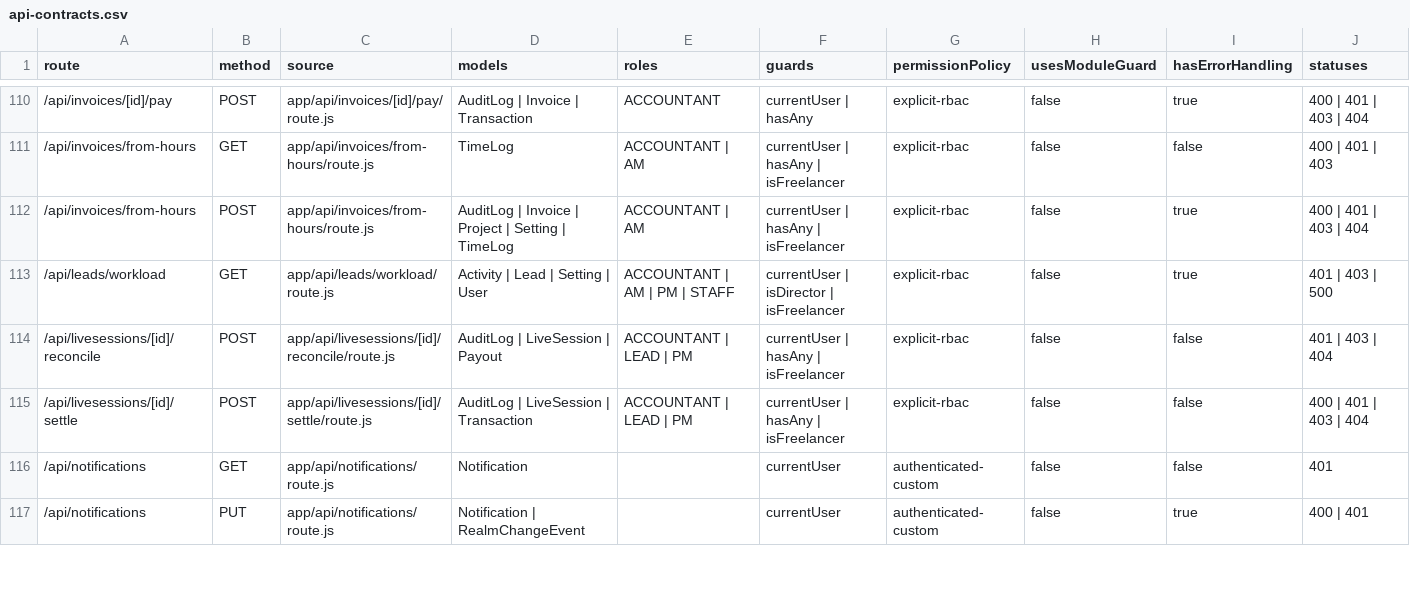
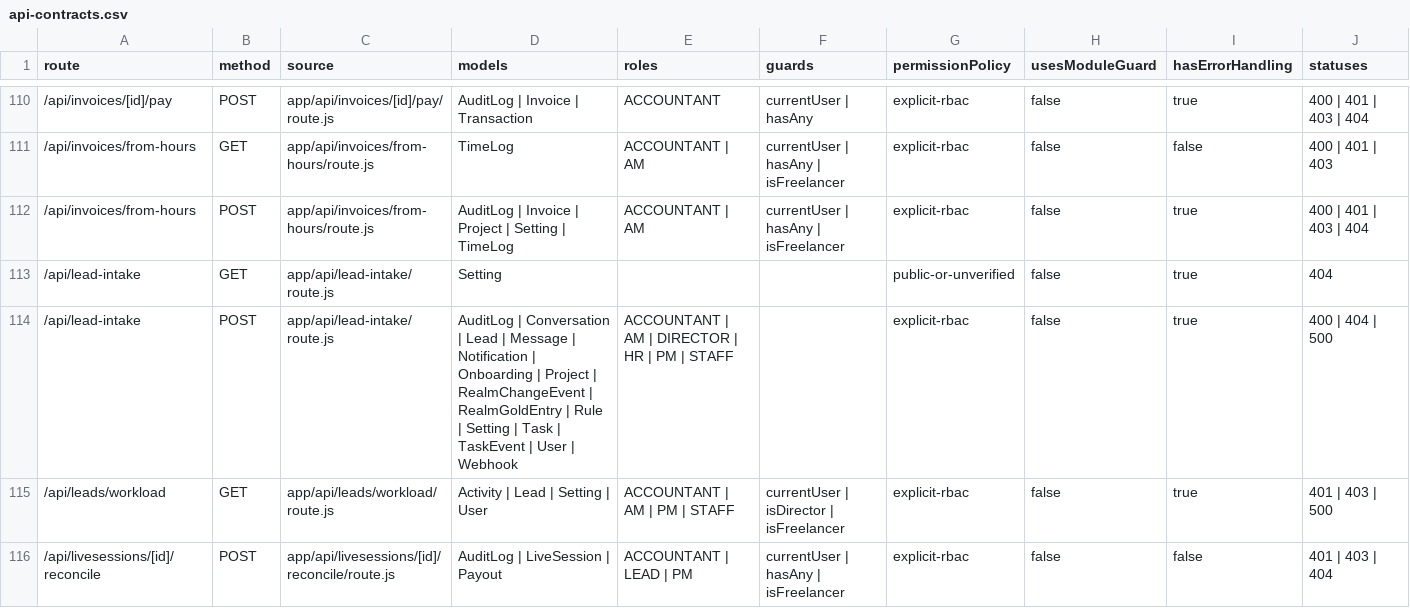
Before and after one commit to leozvu/repositoryrealms, a CSV file: qa/ui-action-map/api-contracts.csv, drawn as a sheet; only a part is shown, gaps mark what is left out; the shorter side is filled out with more unchanged rows; the diff names each change by its address in the sheet, - before the commit and + after, or states it on an @@ line.

```diff
--- a/qa/ui-action-map/api-contracts.csv
+++ b/qa/ui-action-map/api-contracts.csv
+row 113: /api/lead-intake | GET | app/api/lead-intake/route.js | Setting |  |  | public-or-unverified | false | true | 404
+row 114: /api/lead-intake | POST | app/api/lead-intake/route.js | AuditLog | Conversation | Lead | Message | Notification | Onboarding | Project | RealmChangeEvent | RealmGoldEntry | Rule | Setting | Task | TaskEvent | User | Webhook | ACCOUNTANT | AM | DIRECTOR | HR | PM | STAFF |  | explicit-rbac | false | true | 400 | 404 | 500
```
Also changed, not shown: qa/ui-action-map/action-map.csv, qa/ui-action-map/delegated-bindings.csv, 18 other files.
